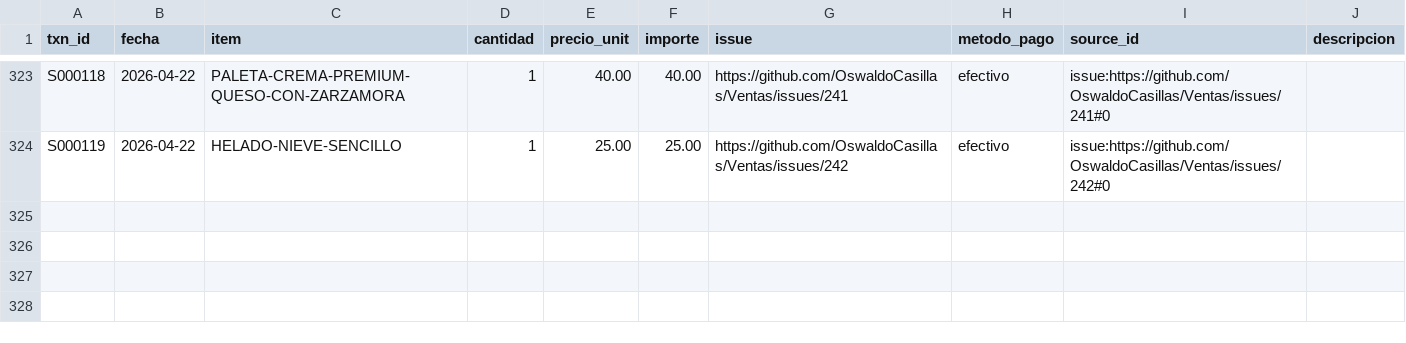
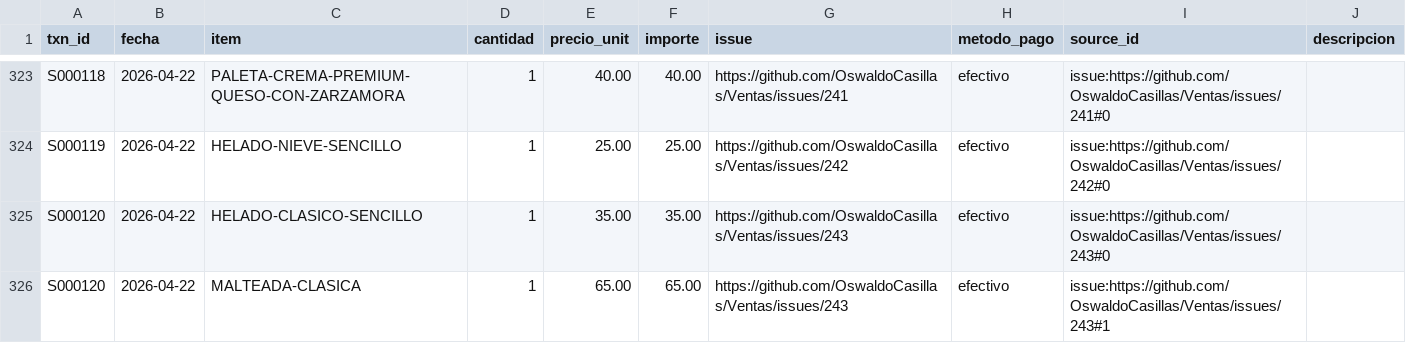
Before and after one commit to OswaldoCasillas/Ventas, a CSV file: data/sales.csv, drawn as a sheet; only a part is shown, gaps mark what is left out; the diff names each change by its address in the sheet, - before the commit and + after, or states it on an @@ line.

```diff
--- a/data/sales.csv
+++ b/data/sales.csv
+row 325: S000120 | 2026-04-22 | HELADO-CLASICO-SENCILLO | 1 | 35.00 | 35.00 | https://github.com/OswaldoCasillas/Ventas/issues/243 | efectivo | issue:https://github.com/OswaldoCasillas/Ventas/issues/243#0
+row 326: S000120 | 2026-04-22 | MALTEADA-CLASICA | 1 | 65.00 | 65.00 | https://github.com/OswaldoCasillas/Ventas/issues/243 | efectivo | issue:https://github.com/OswaldoCasillas/Ventas/issues/243#1
```
Also changed, not shown: data/inventory.csv, data/processed_events.csv, 7 other files.
